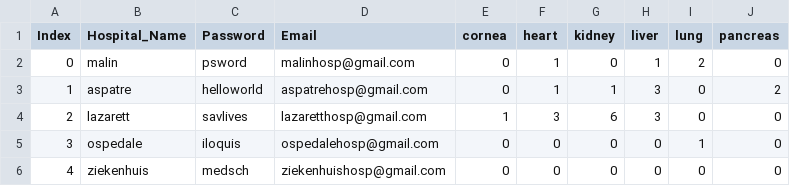
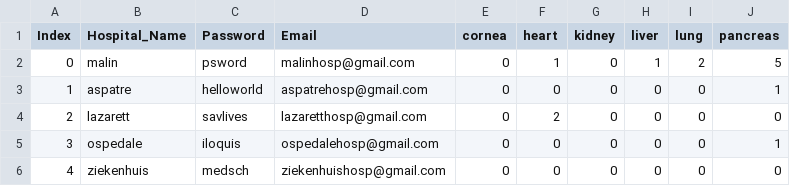
Before and after one commit to Astraxx04/Organ_Procurement_Network, a CSV file: static/Database/hospitals.csv, drawn as a sheet.

```diff
--- a/static/Database/hospitals.csv
+++ b/static/Database/hospitals.csv
@@ -1,6 +1,6 @@
 Index,Hospital_Name,Password,Email,cornea,heart,kidney,liver,lung,pancreas
-0,malin,psword,malinhosp@gmail.com,0,1,0,1,2,0
-1,aspatre,helloworld,aspatrehosp@gmail.com,0,1,1,3,0,2
-2,lazarett,savlives,lazaretthosp@gmail.com,1,3,6,3,0,0
-3,ospedale,iloquis,ospedalehosp@gmail.com,0,0,0,0,1,0
+0,malin,psword,malinhosp@gmail.com,0,1,0,1,2,5
+1,aspatre,helloworld,aspatrehosp@gmail.com,0,0,0,0,0,1
+2,lazarett,savlives,lazaretthosp@gmail.com,0,2,0,0,0,0
+3,ospedale,iloquis,ospedalehosp@gmail.com,0,0,0,0,0,1
 4,ziekenhuis,medsch,ziekenhuishosp@gmail.com,0,0,0,0,0,0
```
Also changed, not shown: 1 other file.
